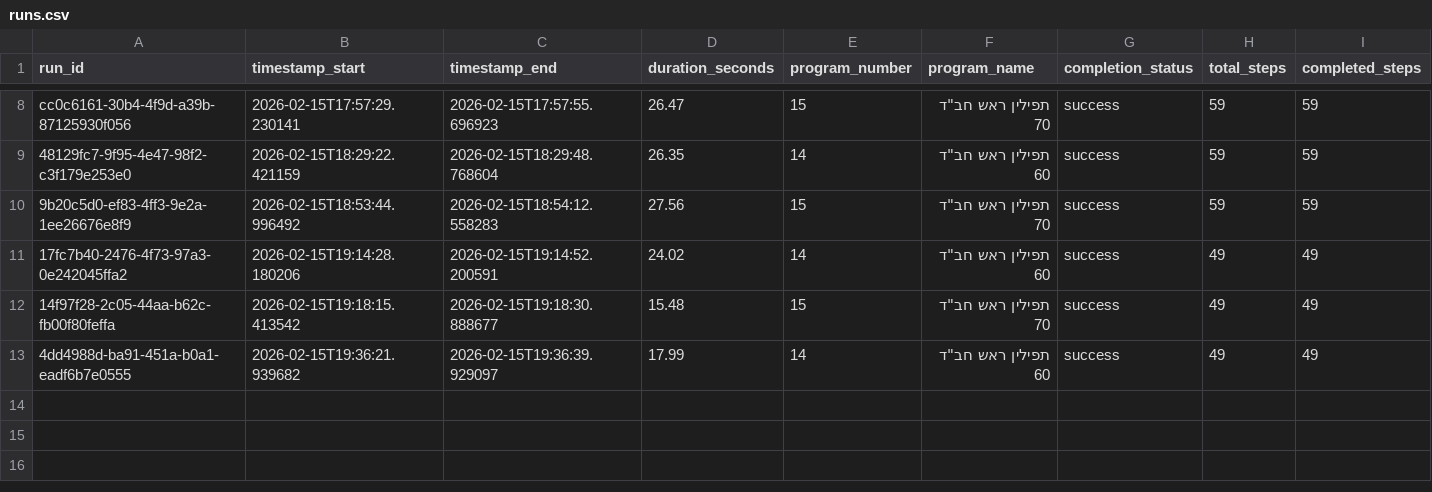
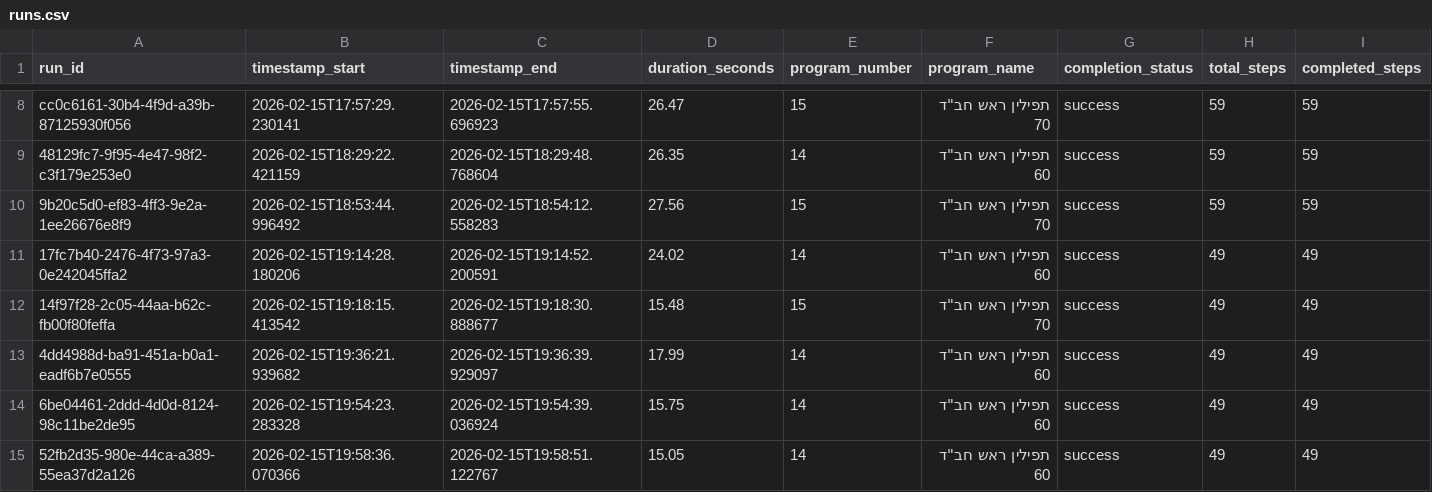
Before and after one commit to orharazi/Scratch-Desk, a CSV file: data/analytics/runs.csv, drawn as a sheet; only a part is shown, gaps mark what is left out; rows hold the shown columns only; the diff names each change by its address in the sheet, - before the commit and + after, or states it on an @@ line.

```diff
--- a/data/analytics/runs.csv
+++ b/data/analytics/runs.csv
+row 14: 6be04461-2ddd-4d0d-8124-98c11be2de95 | 2026-02-15T19:54:23.283328 | 2026-02-15T19:54:39.036924 | 15.75 | 14 | תפילין ראש חב"ד 60 | success | 49 | 49
+row 15: 52fb2d35-980e-44ca-a389-55ea37d2a126 | 2026-02-15T19:58:36.070366 | 2026-02-15T19:58:51.122767 | 15.05 | 14 | תפילין ראש חב"ד 60 | success | 49 | 49
```
Also changed, not shown: 6 other files.
